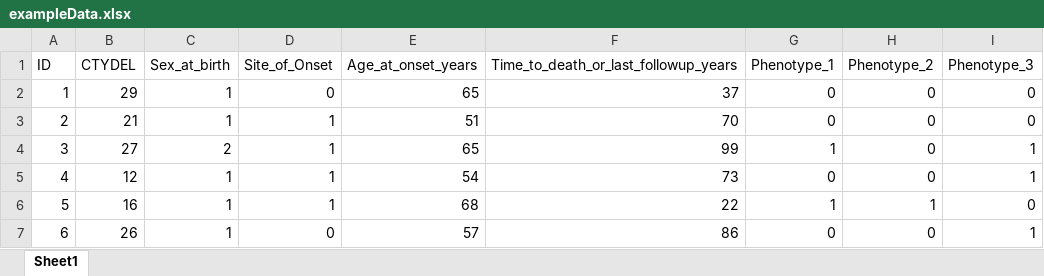
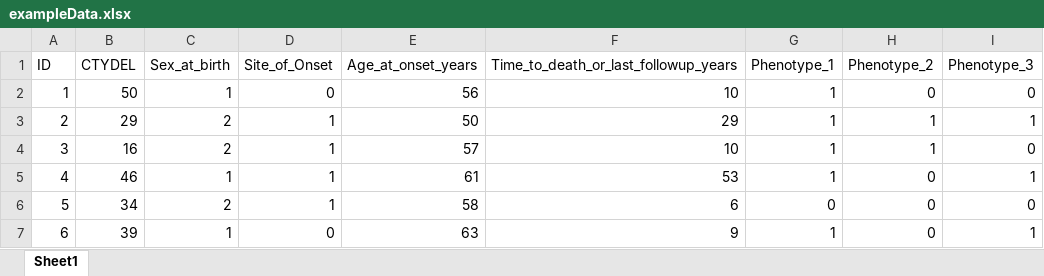
Before and after one commit to guypwhunt/ALSPclustering, an Excel workbook: data/exampleData.xlsx, sheet Sheet1, drawn as a sheet; only a part is shown; values as stored, in another font and other column widths than the file's, no borders; the diff covers the shown part only; the diff names each change by its address in the sheet, - before the commit and + after, or states it on an @@ line.

```diff
--- a/data/exampleData.xlsx (sheet Sheet1)
+++ b/data/exampleData.xlsx (sheet Sheet1)
-B2 (CTYDEL): 29
+B2 (CTYDEL): 50
-E2 (Age_at_onset_years): 65
+E2 (Age_at_onset_years): 56
-F2: 37
+F2: 10
-G2:G3 (Phenotype_1): 0
+G2:G3 (Phenotype_1): 1
-B3 (CTYDEL): 21
+B3 (CTYDEL): 29
-C3 (Sex_at_birth): 1
+C3 (Sex_at_birth): 2
-E3 (Age_at_onset_years): 51
+E3 (Age_at_onset_years): 50
-F3: 70
+F3: 29
-H3:H4 (Phenotype_2): 0
+H3:H4 (Phenotype_2): 1
-I3 (Phenotype_3): 0
+I3 (Phenotype_3): 1
-B4 (CTYDEL): 27
+B4 (CTYDEL): 16
-E4 (Age_at_onset_years): 65
+E4 (Age_at_onset_years): 57
-F4: 99
+F4: 10
-I4 (Phenotype_3): 1
+I4 (Phenotype_3): 0
-B5 (CTYDEL): 12
+B5 (CTYDEL): 46
-E5 (Age_at_onset_years): 54
+E5 (Age_at_onset_years): 61
-F5: 73
+F5: 53
-G5 (Phenotype_1): 0
+G5 (Phenotype_1): 1
-B6 (CTYDEL): 16
+B6 (CTYDEL): 34
-C6 (Sex_at_birth): 1
+C6 (Sex_at_birth): 2
-E6 (Age_at_onset_years): 68
+E6 (Age_at_onset_years): 58
-F6: 22
+F6: 6
-G6 (Phenotype_1): 1
+G6 (Phenotype_1): 0
-H6 (Phenotype_2): 1
+H6 (Phenotype_2): 0
-B7 (CTYDEL): 26
+B7 (CTYDEL): 39
-E7 (Age_at_onset_years): 57
+E7 (Age_at_onset_years): 63
-F7: 86
+F7: 9
-G7 (Phenotype_1): 0
+G7 (Phenotype_1): 1
```
Also changed, not shown: 488 edited cells elsewhere in this sheet, 3 other files.
